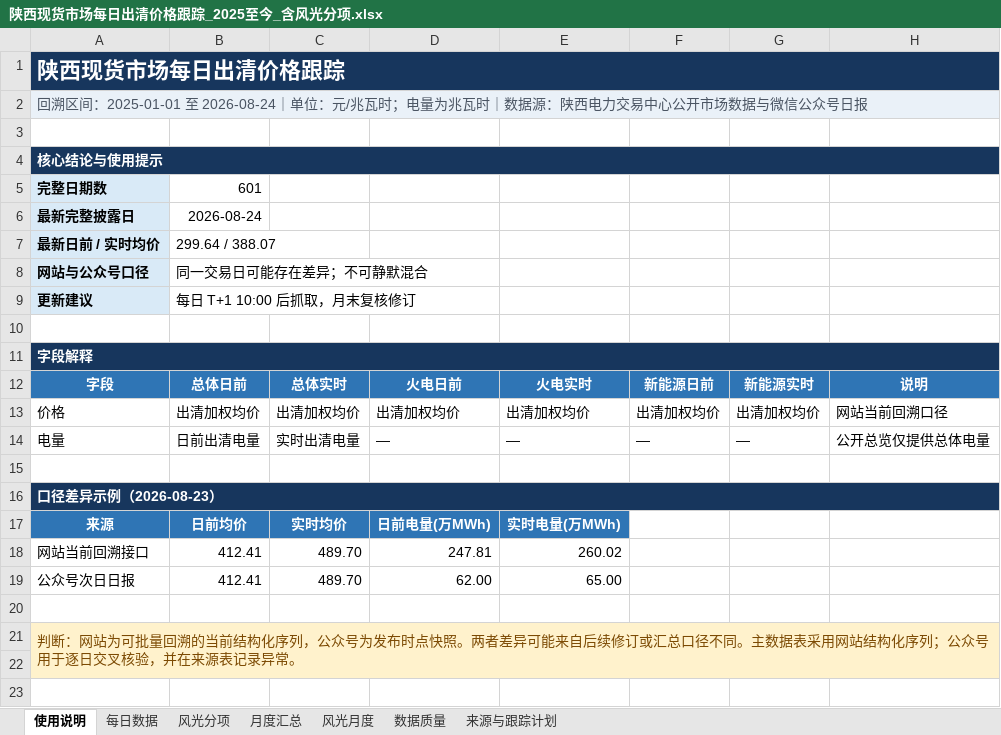
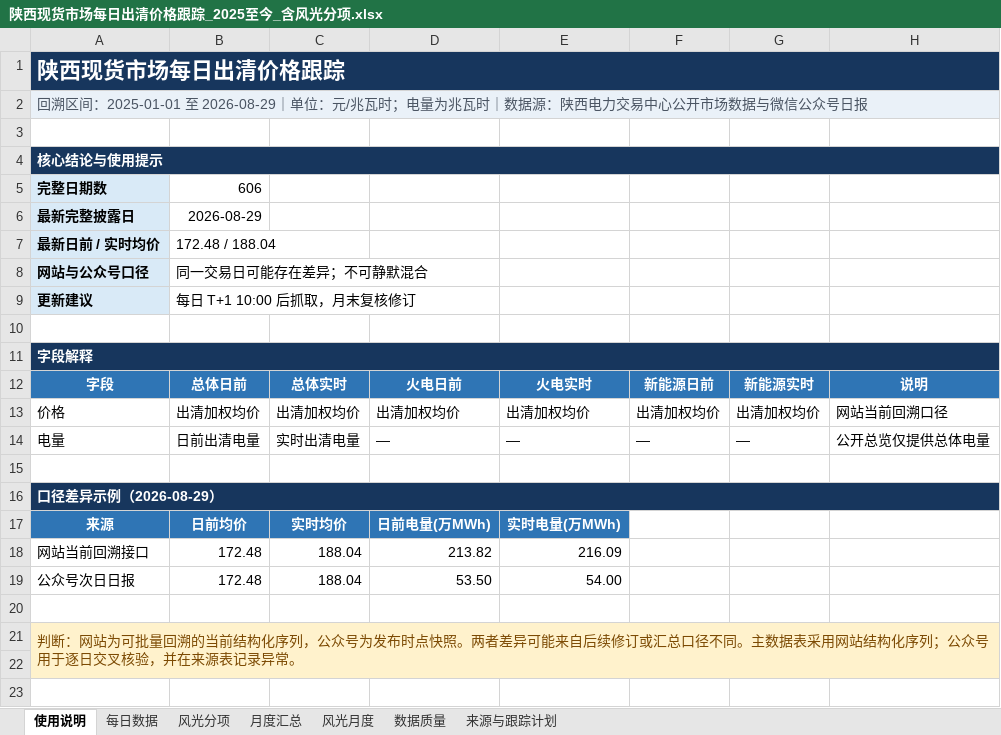
Before and after one commit to yuanliugit/shaanxi-power-market-site, an Excel workbook: 陕西现货市场每日出清价格跟踪_2025至今_含风光分项.xlsx, sheet 使用说明, drawn as a sheet; only a part is shown; values as stored, in another font and other column widths than the file's, no borders; the diff names each change by its address in the sheet, - before the commit and + after, or states it on an @@ line.

```diff
--- a/陕西现货市场每日出清价格跟踪_2025至今_含风光分项.xlsx (sheet 使用说明)
+++ b/陕西现货市场每日出清价格跟踪_2025至今_含风光分项.xlsx (sheet 使用说明)
-A2: …：2025-01-01 至 2026-08-24｜单位：…
+A2: …：2025-01-01 至 2026-08-29｜单位：…
-B5: 601
+B5: 606
-B6: 2026-08-24
+B6: 2026-08-29
-B7: 299.64 / 388.07
+B7: 172.48 / 188.04
-A16: 口径差异示例（2026-08-23）
+A16: 口径差异示例（2026-08-29）
-B18:B19: 412.41
+B18:B19: 172.48
-C18:C19: 489.70
+C18:C19: 188.04
-D18: 247.81
+D18: 213.82
-E18: 260.02
+E18: 216.09
-D19: 62.00
+D19: 53.50
-E19: 65.00
+E19: 54.00
```
Also changed, not shown: sheet 每日数据, sheet 风光分项, sheet 月度汇总, sheet 风光月度, sheet 数据质量, sheet 来源与跟踪计划, formulas that keep their value, charts or pictures, 4 other files.
